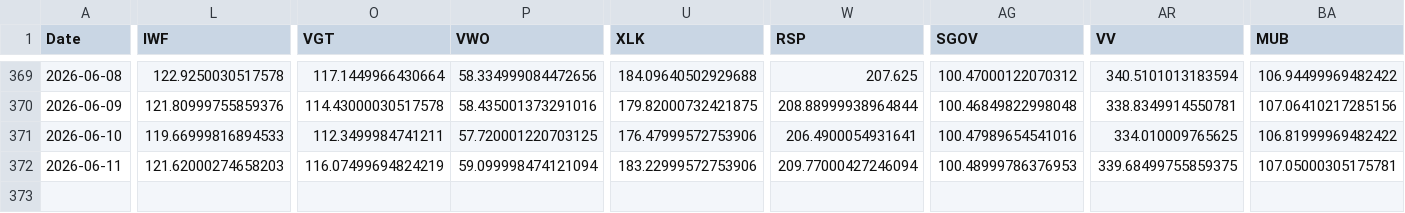
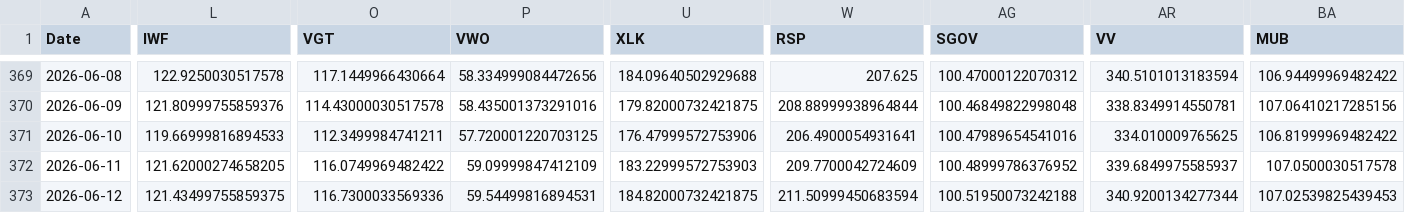
Before and after one commit to chordiaprovit/smart_portfolio_bot_local_ai, a CSV file: data/etf_prices_converted.csv, drawn as a sheet; only a part is shown, gaps mark what is left out; rows hold the shown columns only; the diff covers the shown part only; the diff names each change by its address in the sheet, - before the commit and + after, or states it on an @@ line.

```diff
--- a/data/etf_prices_converted.csv
+++ b/data/etf_prices_converted.csv
-L372 (IWF): 121.62000274658203
+L372 (IWF): 121.62000274658205
-O372 (VGT): 116.07499694824219
+O372 (VGT): 116.0749969482422
-P372 (VWO): 59.099998474121094
+P372 (VWO): 59.09999847412109
-U372 (XLK): 183.22999572753906
+U372 (XLK): 183.22999572753903
-W372 (RSP): 209.77000427246094
+W372 (RSP): 209.7700042724609
-AG372 (SGOV): 100.48999786376953
+AG372 (SGOV): 100.48999786376952
-AR372 (VV): 339.68499755859375
+AR372 (VV): 339.6849975585937
-BA372 (MUB): 107.05000305175781
+BA372 (MUB): 107.0500030517578
+row 373: 2026-06-12 | 121.43499755859375 | 116.7300033569336 | 59.54499816894531 | 184.82000732421875 | 211.50999450683594 | 100.51950073242188 | 340.9200134277344 | 107.02539825439453
```
Also changed, not shown: 5 edited cells elsewhere in this file.
